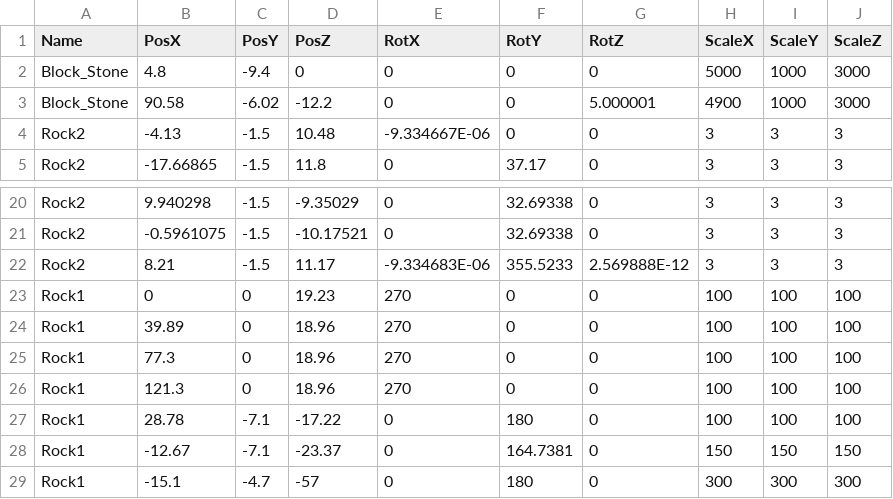
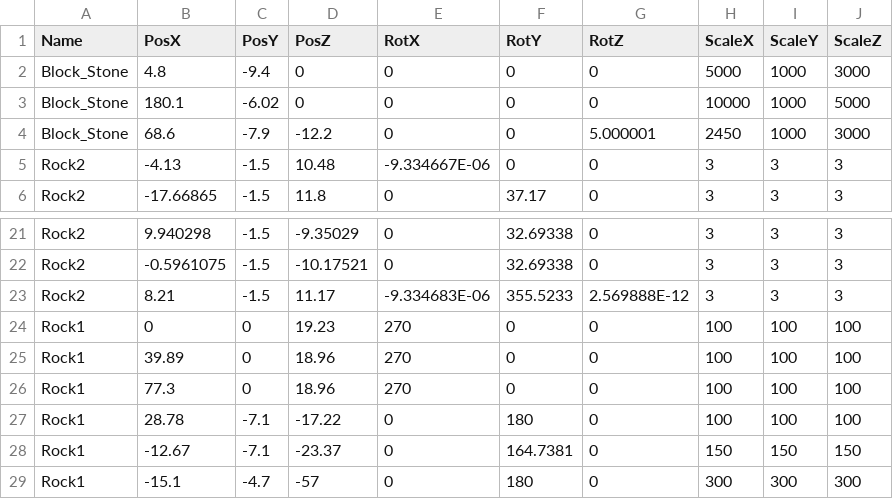
Before and after one commit to lovecap7/UnityEditer, a CSV file: MyUnityEditer/Assets/Stage2TransformData.csv, drawn as a sheet; only a part is shown, gaps mark what is left out.

```diff
--- a/MyUnityEditer/Assets/Stage2TransformData.csv
+++ b/MyUnityEditer/Assets/Stage2TransformData.csv
@@ -2,3 +2,4 @@ Name,PosX,PosY,PosZ,RotX,RotY,RotZ,ScaleX,ScaleY,ScaleZ
 Block_Stone,4.8,-9.4,0,0,0,0,5000,1000,3000
-Block_Stone,90.58,-6.02,-12.2,0,0,5.000001,4900,1000,3000
+Block_Stone,180.1,-6.02,0,0,0,0,10000,1000,5000
+Block_Stone,68.6,-7.9,-12.2,0,0,5.000001,2450,1000,3000
 Rock2,-4.13,-1.5,10.48,-9.334667E-06,0,0,3,3,3
@@ -25,3 +26,2 @@ Rock1,39.89,0,18.96,270,0,0,100,100,100
 Rock1,77.3,0,18.96,270,0,0,100,100,100
-Rock1,121.3,0,18.96,270,0,0,100,100,100
 Rock1,28.78,-7.1,-17.22,0,180,0,100,100,100
```
Also changed, not shown: MyUnityEditer/Assets/Stage2CollisionTransformData.csv, MyUnityEditer/Assets/Stage2EventTransformData.csv, 2 other files.
